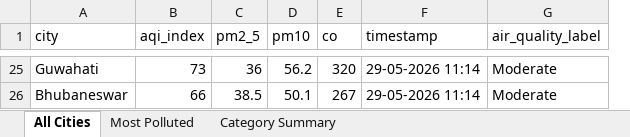
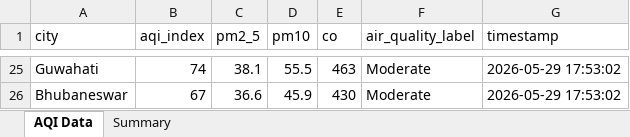
Before and after one commit to saithrishadaggupati/environmental-data-pipeline, an Excel workbook: data/exports/AQI_India_Report.xlsx, sheet AQI Data, drawn as a sheet; only a part is shown, gaps mark what is left out; values as stored, in another font and other column widths than the file's, no borders; removed rows and columns are numbered as before the commit, all else as after; the diff covers the shown part only; the diff names each change by its address in the sheet, - before the commit and + after, or states it on an @@ line.

```diff
--- a/data/exports/AQI_India_Report.xlsx (sheet AQI Data)
+++ b/data/exports/AQI_India_Report.xlsx (sheet AQI Data)
-sheet tab: All Cities
+sheet tab: AQI Data
-sheet tab: Most Polluted
+sheet tab: Summary
-sheet tab: Category Summary
-column F (timestamp), rows 25-26: 29-05-2026 11:14 | 29-05-2026 11:14
+column G (timestamp), rows 25-26: 2026-05-29 17:53:02 | 2026-05-29 17:53:02
-B25 (aqi_index): 73
+B25 (aqi_index): 74
-C25 (pm2_5): 36
+C25 (pm2_5): 38.1
-D25 (pm10): 56.2
+D25 (pm10): 55.5
-E25 (co): 320
+E25 (co): 463
-B26 (aqi_index): 66
+B26 (aqi_index): 67
-C26 (pm2_5): 38.5
+C26 (pm2_5): 36.6
-D26 (pm10): 50.1
+D26 (pm10): 45.9
-E26 (co): 267
+E26 (co): 430
```
Also changed, not shown: 90 edited cells elsewhere in this sheet, sheet Summary, 15 other files.
